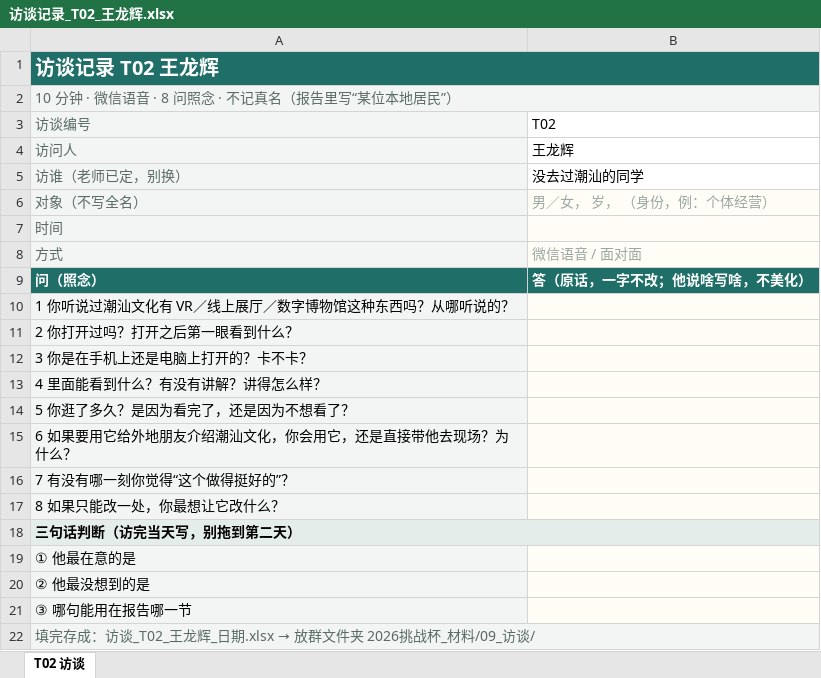
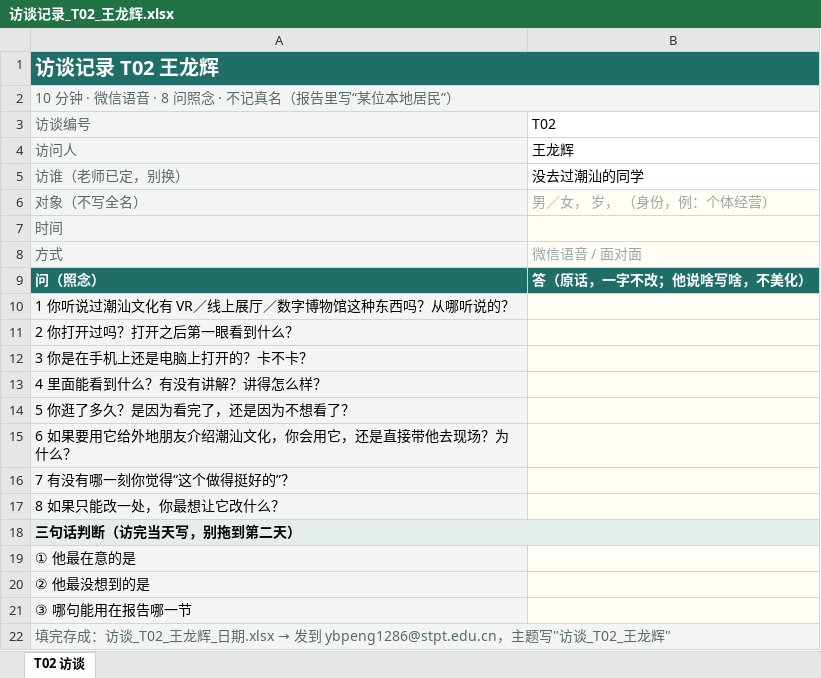
Before and after one commit to yubinpeng2020/chaoshan-vr-team-plan, an Excel workbook: files/访谈表/访谈记录_T02_王龙辉.xlsx, sheet T02 访谈, drawn as a sheet; values as stored, in another font and other column widths than the file's, no borders; the diff names each change by its address in the sheet, - before the commit and + after, or states it on an @@ line.

```diff
--- a/files/访谈表/访谈记录_T02_王龙辉.xlsx (sheet T02 访谈)
+++ b/files/访谈表/访谈记录_T02_王龙辉.xlsx (sheet T02 访谈)
@@ A22: …日期.xlsx → 放群文件夹 2026挑战杯_材料/09_访谈/ → …日期.xlsx → 发到 ybpeng1286@stpt.edu.cn，主题写"访谈_T02_王龙辉" @@
```
Also changed, not shown: files/访谈表/访谈记录_T01_陈逸荣.xlsx, files/访谈表/访谈记录_T03_张鈴鈞.xlsx, 8 other files.
